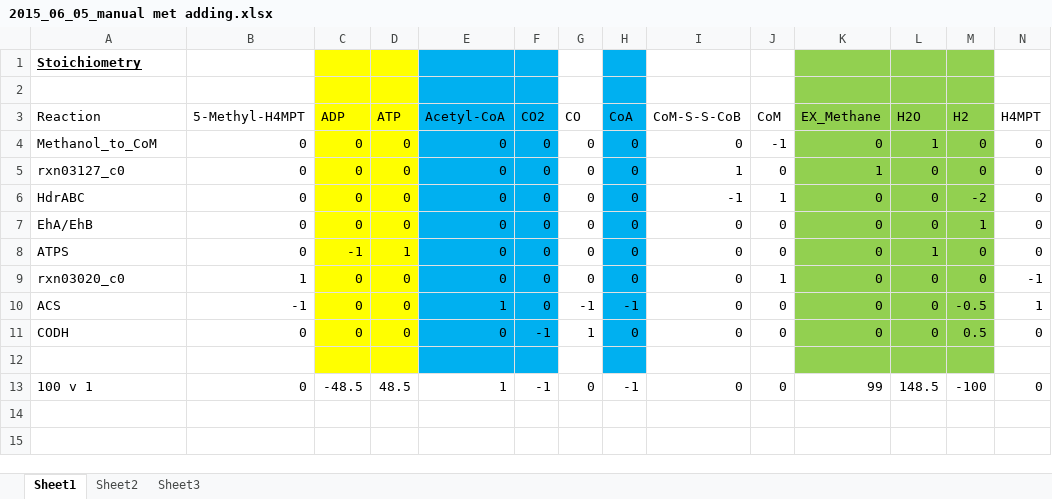
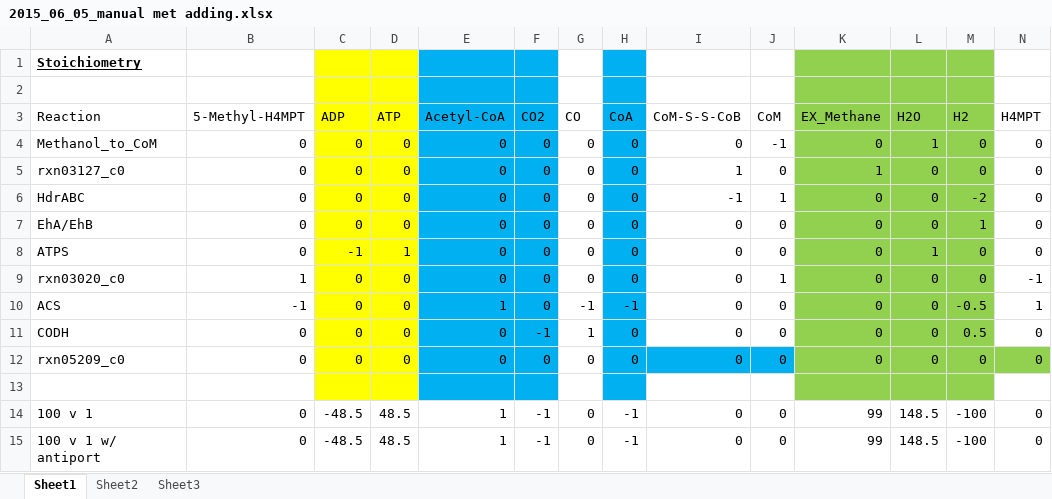
Before and after one commit to marichards/methanococcus, an Excel workbook: Matt_Work/Methanol Growth/2015_06_05_manual met adding.xlsx, sheet Sheet1, drawn as a sheet; only a part is shown; values as stored, in another font and other column widths than the file's, no borders; rows hold the shown columns only; the diff names each change by its address in the sheet, - before the commit and + after, or states it on an @@ line.

```diff
--- a/Matt_Work/Methanol Growth/2015_06_05_manual met adding.xlsx (sheet Sheet1)
+++ b/Matt_Work/Methanol Growth/2015_06_05_manual met adding.xlsx (sheet Sheet1)
+row 12: rxn05209_c0 | 0 | 0 | 0 | 0 | 0 | 0 | 0 | 0 | 0 | 0 | 0 | 0 | 0
+row 15: 100 v 1 w/ antiport | 0 | -48.5 | 48.5 | 1 | -1 | 0 | -1 | 0 | 0 | 99 | 148.5 | -100 | 0
```
Also changed, not shown: 15 other files.
